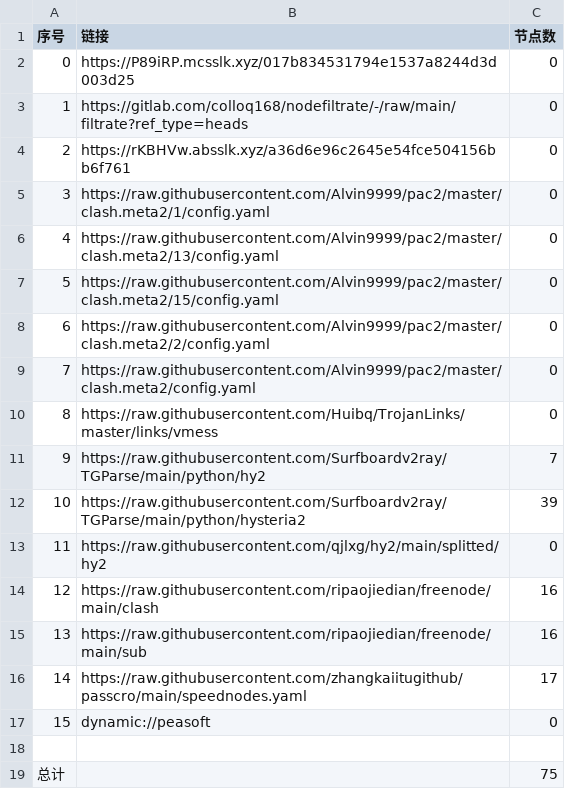
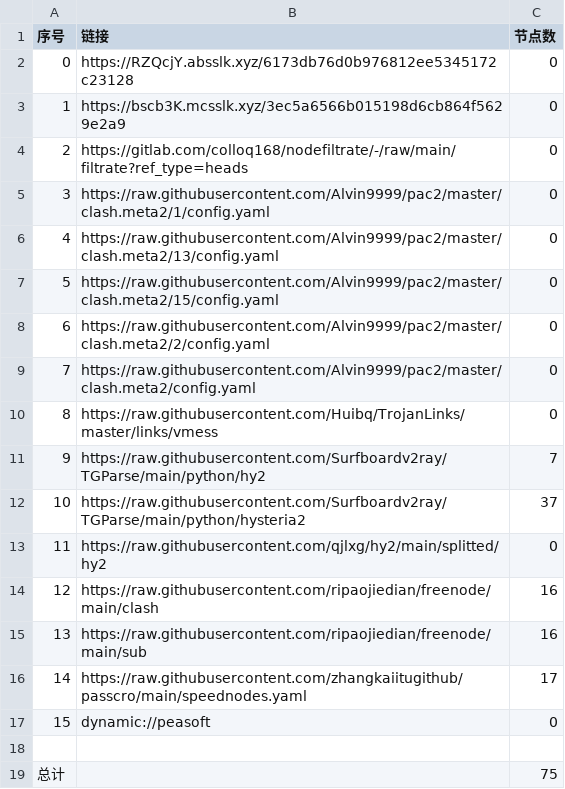
Before and after one commit to xiao99qiao/NoMoreWalls, a CSV file: list_result.csv, drawn as a sheet.

```diff
--- a/list_result.csv
+++ b/list_result.csv
@@ -1,5 +1,5 @@
 序号,链接,节点数
-0,https://P89iRP.mcsslk.xyz/017b834531794e1537a8244d3d003d25,0
-1,https://gitlab.com/colloq168/nodefiltrate/-/raw/main/filtrate?ref_type=heads,0
-2,https://rKBHVw.absslk.xyz/a36d6e96c2645e54fce504156bb6f761,0
+0,https://RZQcjY.absslk.xyz/6173db76d0b976812ee5345172c23128,0
+1,https://bscb3K.mcsslk.xyz/3ec5a6566b015198d6cb864f5629e2a9,0
+2,https://gitlab.com/colloq168/nodefiltrate/-/raw/main/filtrate?ref_type=heads,0
 3,https://raw.githubusercontent.com/Alvin9999/pac2/master/clash.meta2/1/config.yaml,0
@@ -11,3 +11,3 @@
 9,https://raw.githubusercontent.com/Surfboardv2ray/TGParse/main/python/hy2,7
-10,https://raw.githubusercontent.com/Surfboardv2ray/TGParse/main/python/hysteria2,39
+10,https://raw.githubusercontent.com/Surfboardv2ray/TGParse/main/python/hysteria2,37
 11,https://raw.githubusercontent.com/qjlxg/hy2/main/splitted/hy2,0
```
Also changed, not shown: 6 other files.
